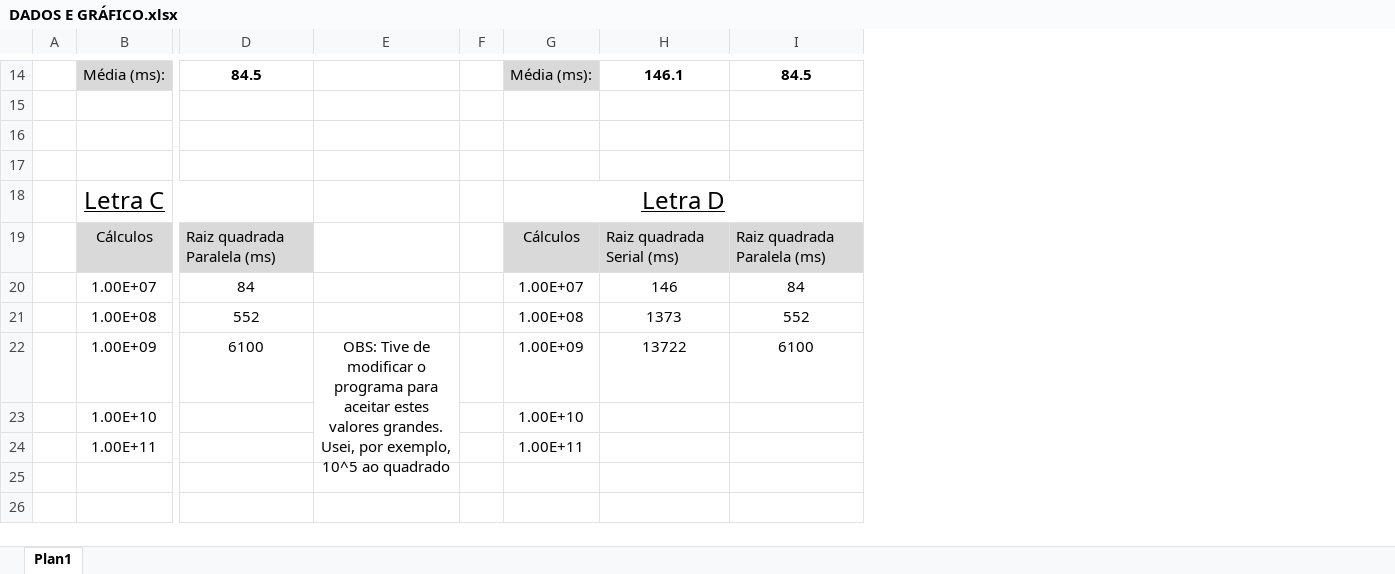
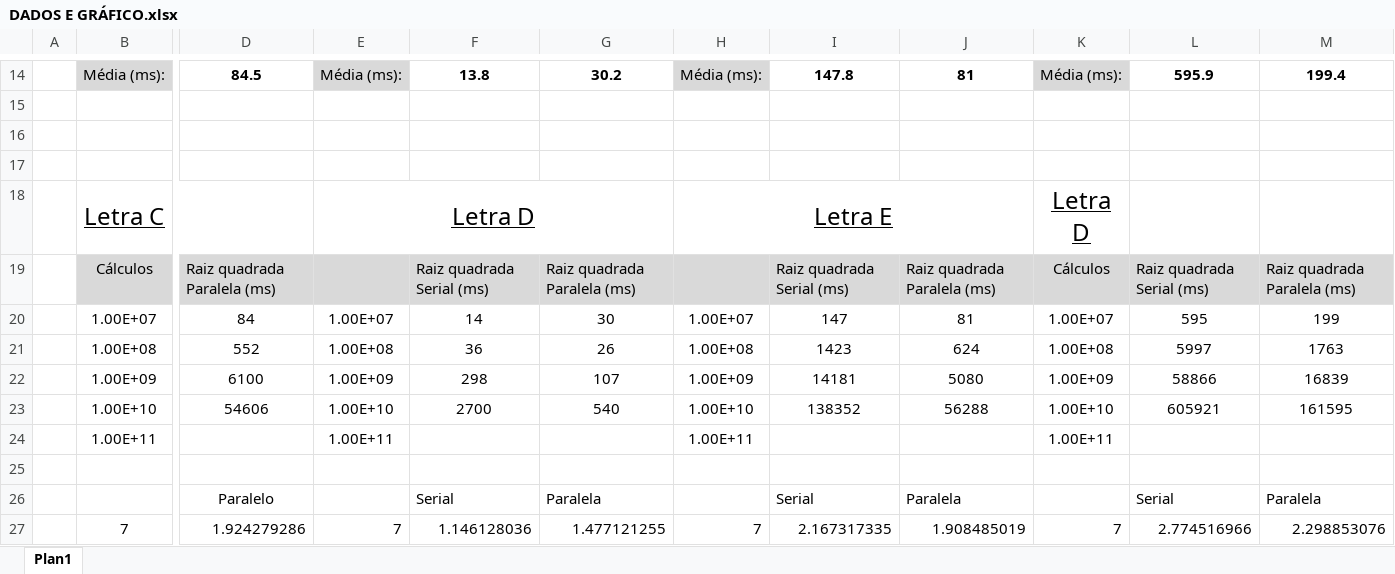
Before and after one commit to Marcos-Pietrucci/Listas-POO-SCC0604, an Excel workbook: Lista 10/ex3/DADOS E GRÁFICO.xlsx, sheet Plan1, drawn as a sheet; only a part is shown, gaps mark what is left out; values as stored, in another font and other column widths than the file's, no borders; charts and pictures not drawn; removed rows and columns are numbered as before the commit, all else as after; rows hold the shown columns only; the diff covers the shown part only; the diff names each change by its address in the sheet, - before the commit and + after, or states it on an @@ line.

```diff
--- a/Lista 10/ex3/DADOS E GRÁFICO.xlsx (sheet Plan1)
+++ b/Lista 10/ex3/DADOS E GRÁFICO.xlsx (sheet Plan1)
-column E, row 22: OBS: Tive de modificar o programa para aceitar estes valores grandes. Usei, por exemplo, 10^5 ao quadrado
-column F, empty
+column F, rows 14-22: 13.8 |  |  |  |  | Raiz quadrada Serial (ms) | 14 | 36 | 298
+column G, rows 14-22: 30.2 |  |  |  |  | Raiz quadrada Paralela (ms) | 30 | 26 | 107
+column H, rows 14-22: Média (ms): |  |  |  | Letra E |  | 1.00E+07 | 1.00E+08 | 1.00E+09; row 24: 1.00E+11
+column K, rows 14-22: Média (ms): |  |  |  | Letra D | Cálculos | 1.00E+07 | 1.00E+08 | 1.00E+09; row 24: 1.00E+11
+column L, rows 14-22: 595.9 |  |  |  |  | Raiz quadrada Serial (ms) | 595 | 5997 | 58866
+column M, rows 14-22: 199.4 |  |  |  |  | Raiz quadrada Paralela (ms) | 199 | 1763 | 16839
-I14: 146.1
+I14: 147.8
-J14: 84.5
+J14: 81
-G18:I18 merged
+E18:G18 merged
-E19: Cálculos
+E19: (empty)
-I20: 146
+I20: 147
-J20: 84
+J20: 81
-I21: 1373
+I21: 1423
-J21: 552
+J21: 624
-I22: 13722
+I22: 14181
-J22: 6100
+J22: 5080
-row 23:  | 1.00E+10 |  |  |  | 1.00E+10
+row 23:  | 1.00E+10 | 54606 | 1.00E+10 | 2700 | 540 | 1.00E+10 | 138352 | 56288 | 1.00E+10 | 605921 | 161595
+row 25: (empty)
+row 26:  |  | Paralelo |  | Serial | Paralela |  | Serial | Paralela |  | Serial | Paralela
+row 27:  | 7 | 1.924279286 | 7 | 1.146128036 | 1.477121255 | 7 | 2.167317335 | 1.908485019 | 7 | 2.774516966 | 2.298853076
```
Also changed, not shown: 14 added rows, 20 edited cells, cell formats and merged cells elsewhere in this sheet, charts or pictures, 6 other files.
